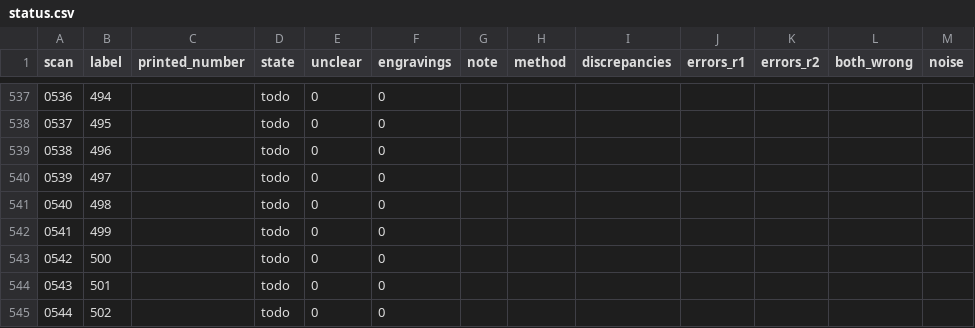
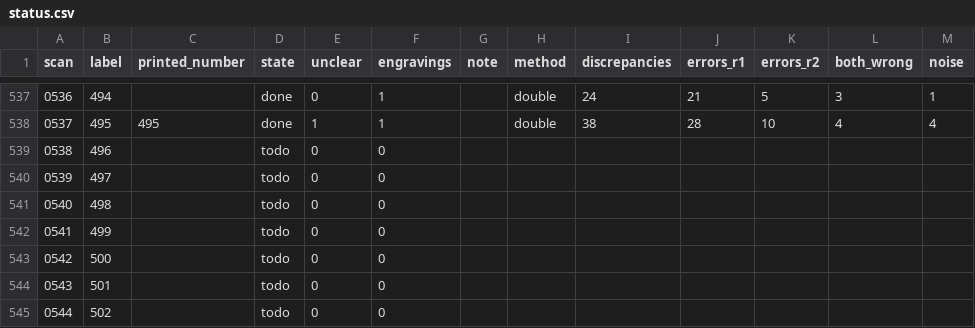
Before and after one commit to nfhours/library, a CSV file: books/cartari/_text/status.csv, drawn as a sheet; only a part is shown, gaps mark what is left out; the diff covers the shown part only.

```diff
--- a/books/cartari/_text/status.csv
+++ b/books/cartari/_text/status.csv
@@ -537,3 +537,3 @@ scan,label,printed_number,state,unclear,engravings,note,method,discrepancies,err
-0536,494,,todo,0,0,,,,,,,
-0537,495,,todo,0,0,,,,,,,
+0536,494,,done,0,1,,double,24,21,5,3,1
+0537,495,495,done,1,1,,double,38,28,10,4,4
 0538,496,,todo,0,0,,,,,,,
```
Also changed, not shown: 79 edited cells elsewhere in this file, 15 other files.
